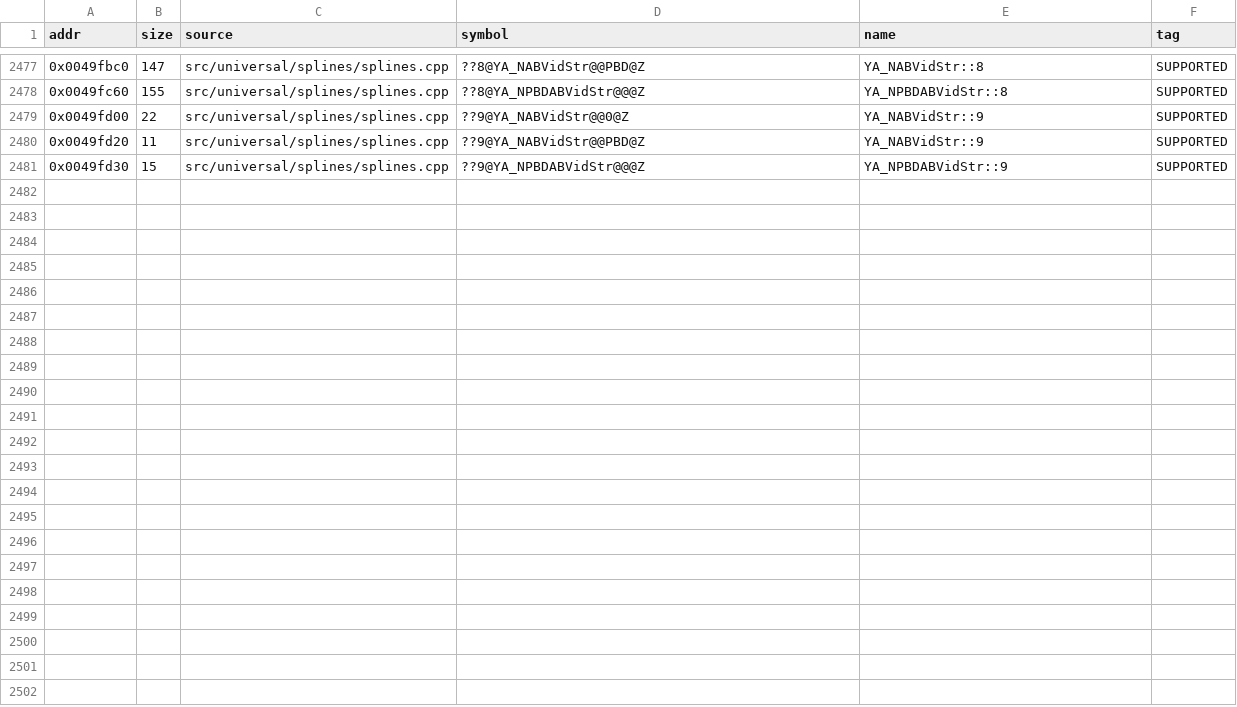
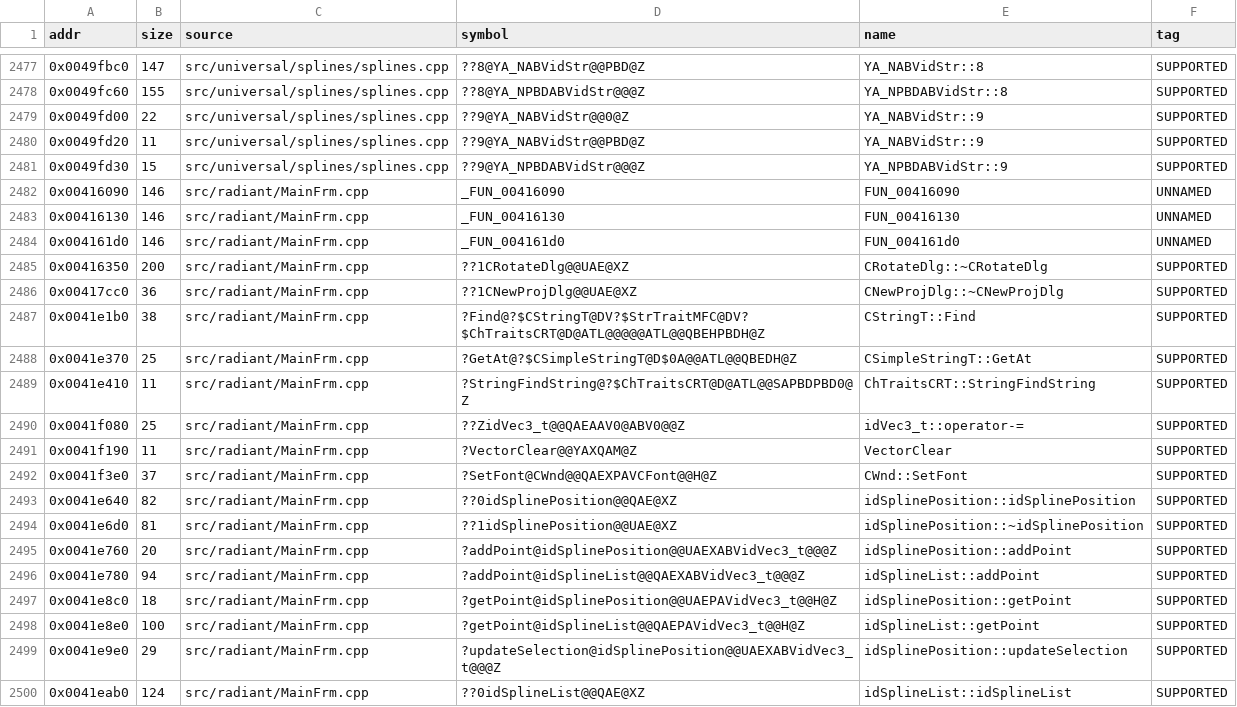
Before and after one commit to nawaftahir/cod2_wip, a TSV file: ledger/matches.tsv, drawn as a sheet; only a part is shown, gaps mark what is left out; the diff covers the shown part only.

Commit message:
MainFrm: claim 34 verified rows, drop 115 stale defer rows

```diff
--- a/ledger/matches.tsv
+++ b/ledger/matches.tsv
@@ -2481 +2481,20 @@ addr	size	source	symbol	name	tag
 0x0049fd30	15	src/universal/splines/splines.cpp	??9@YA_NPBDABVidStr@@@Z	YA_NPBDABVidStr::9	SUPPORTED
+0x00416090	146	src/radiant/MainFrm.cpp	_FUN_00416090	FUN_00416090	UNNAMED
+0x00416130	146	src/radiant/MainFrm.cpp	_FUN_00416130	FUN_00416130	UNNAMED
+0x004161d0	146	src/radiant/MainFrm.cpp	_FUN_004161d0	FUN_004161d0	UNNAMED
+0x00416350	200	src/radiant/MainFrm.cpp	??1CRotateDlg@@UAE@XZ	CRotateDlg::~CRotateDlg	SUPPORTED
+0x00417cc0	36	src/radiant/MainFrm.cpp	??1CNewProjDlg@@UAE@XZ	CNewProjDlg::~CNewProjDlg	SUPPORTED
+0x0041e1b0	38	src/radiant/MainFrm.cpp	?Find@?$CStringT@DV?$StrTraitMFC@DV?$ChTraitsCRT@D@ATL@@@@@ATL@@QBEHPBDH@Z	CStringT::Find	SUPPORTED
+0x0041e370	25	src/radiant/MainFrm.cpp	?GetAt@?$CSimpleStringT@D$0A@@ATL@@QBEDH@Z	CSimpleStringT::GetAt	SUPPORTED
+0x0041e410	11	src/radiant/MainFrm.cpp	?StringFindString@?$ChTraitsCRT@D@ATL@@SAPBDPBD0@Z	ChTraitsCRT::StringFindString	SUPPORTED
+0x0041f080	25	src/radiant/MainFrm.cpp	??ZidVec3_t@@QAEAAV0@ABV0@@Z	idVec3_t::operator-=	SUPPORTED
+0x0041f190	11	src/radiant/MainFrm.cpp	?VectorClear@@YAXQAM@Z	VectorClear	SUPPORTED
+0x0041f3e0	37	src/radiant/MainFrm.cpp	?SetFont@CWnd@@QAEXPAVCFont@@H@Z	CWnd::SetFont	SUPPORTED
+0x0041e640	82	src/radiant/MainFrm.cpp	??0idSplinePosition@@QAE@XZ	idSplinePosition::idSplinePosition	SUPPORTED
+0x0041e6d0	81	src/radiant/MainFrm.cpp	??1idSplinePosition@@UAE@XZ	idSplinePosition::~idSplinePosition	SUPPORTED
+0x0041e760	20	src/radiant/MainFrm.cpp	?addPoint@idSplinePosition@@UAEXABVidVec3_t@@@Z	idSplinePosition::addPoint	SUPPORTED
+0x0041e780	94	src/radiant/MainFrm.cpp	?addPoint@idSplineList@@QAEXABVidVec3_t@@@Z	idSplineList::addPoint	SUPPORTED
+0x0041e8c0	18	src/radiant/MainFrm.cpp	?getPoint@idSplinePosition@@UAEPAVidVec3_t@@H@Z	idSplinePosition::getPoint	SUPPORTED
+0x0041e8e0	100	src/radiant/MainFrm.cpp	?getPoint@idSplineList@@QAEPAVidVec3_t@@H@Z	idSplineList::getPoint	SUPPORTED
+0x0041e9e0	29	src/radiant/MainFrm.cpp	?updateSelection@idSplinePosition@@UAEXABVidVec3_t@@@Z	idSplinePosition::updateSelection	SUPPORTED
+0x0041eab0	124	src/radiant/MainFrm.cpp	??0idSplineList@@QAE@XZ	idSplineList::idSplineList	SUPPORTED
```
Also changed, not shown: 11 added rows elsewhere in this file, ledger/compiler.tsv, 1 other file.
